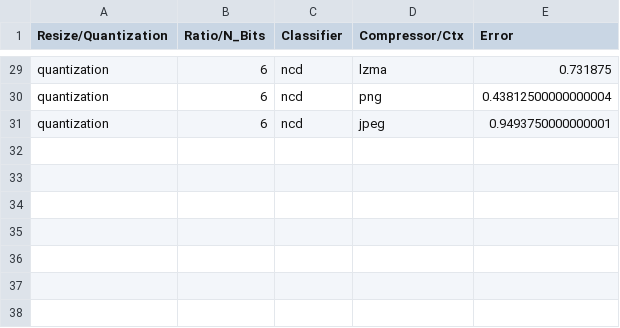
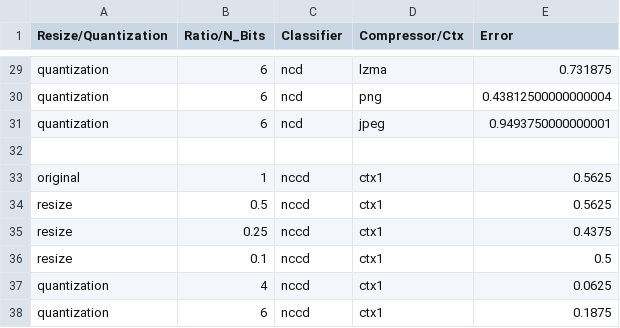
Before and after one commit to Painatalio/TAI-ImageSimilarity, a CSV file: results/results.csv, drawn as a sheet; only a part is shown, gaps mark what is left out.

Commit message:
results.csv updated.

```diff
--- a/results/results.csv
+++ b/results/results.csv
@@ -31 +31,8 @@ quantization,6,ncd,png,0.43812500000000004
 quantization,6,ncd,jpeg,0.9493750000000001
+
+original,1,nccd,ctx1,0.5625
+resize,0.5,nccd,ctx1,0.5625
+resize,0.25,nccd,ctx1,0.4375
+resize,0.1,nccd,ctx1,0.5
+quantization,4,nccd,ctx1,0.0625
+quantization,6,nccd,ctx1,0.1875
```
